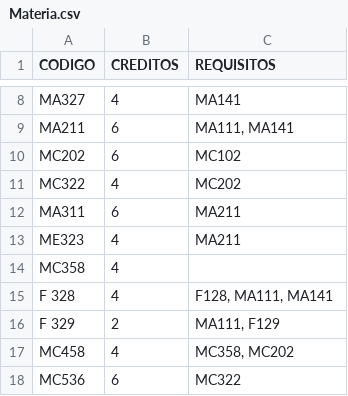
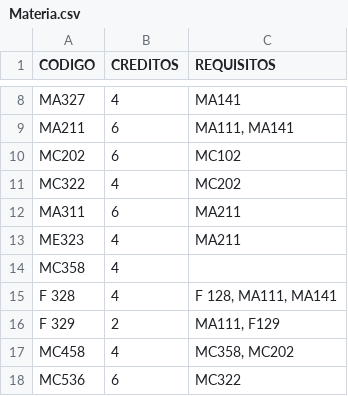
Before and after one commit to Bahia-Nascimento/Projeto-Final-MC322, a CSV file: lib/dados/Materia.csv, drawn as a sheet; only a part is shown, gaps mark what is left out; the diff covers the shown part only.

```diff
--- a/lib/dados/Materia.csv
+++ b/lib/dados/Materia.csv
@@ -14,3 +14,3 @@ ME323, 4, "MA211"
 MC358, 4, ""
-F 328, 4, "F128, MA111, MA141"
+F 328, 4, "F 128, MA111, MA141"
 F 329, 2, "MA111, F129"
```
Also changed, not shown: 37 added rows elsewhere in this file, 1 other file.
